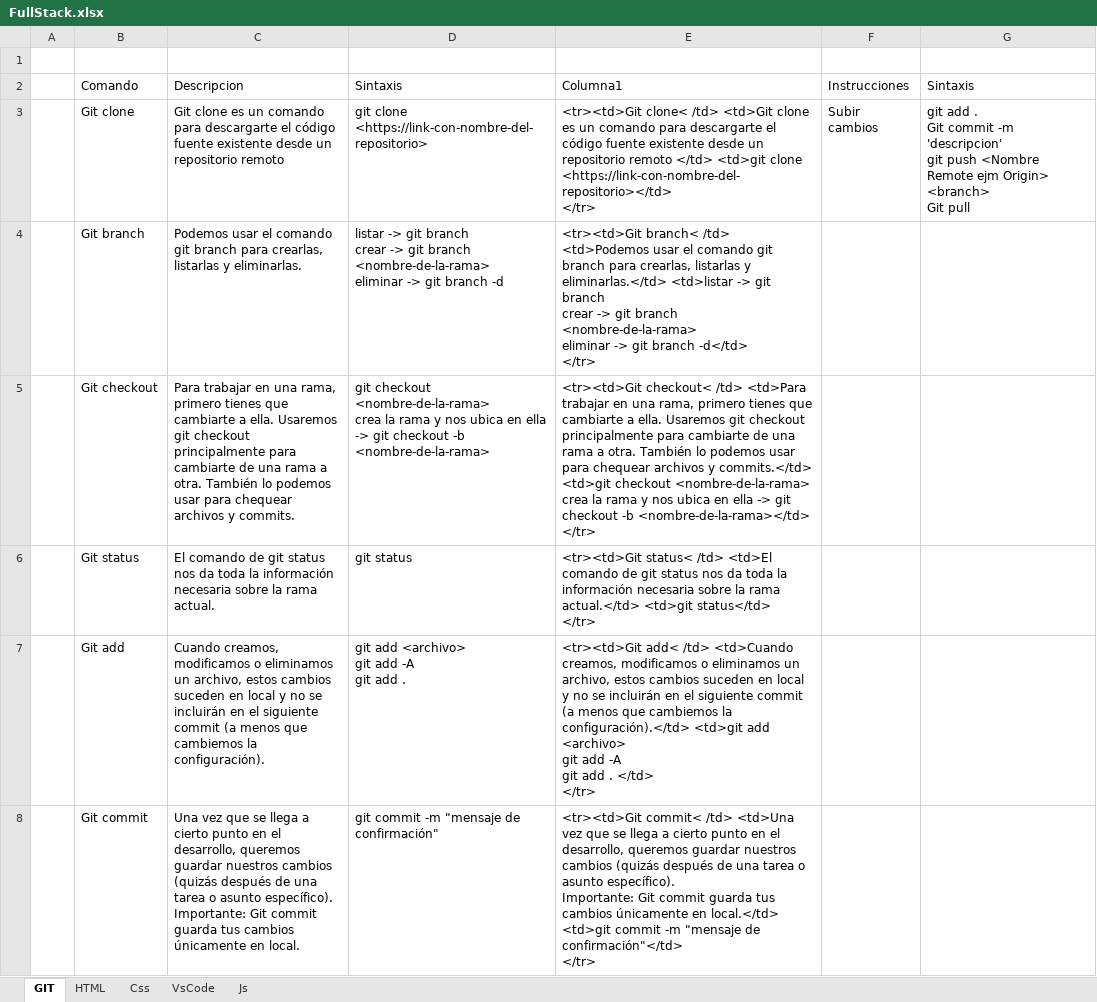
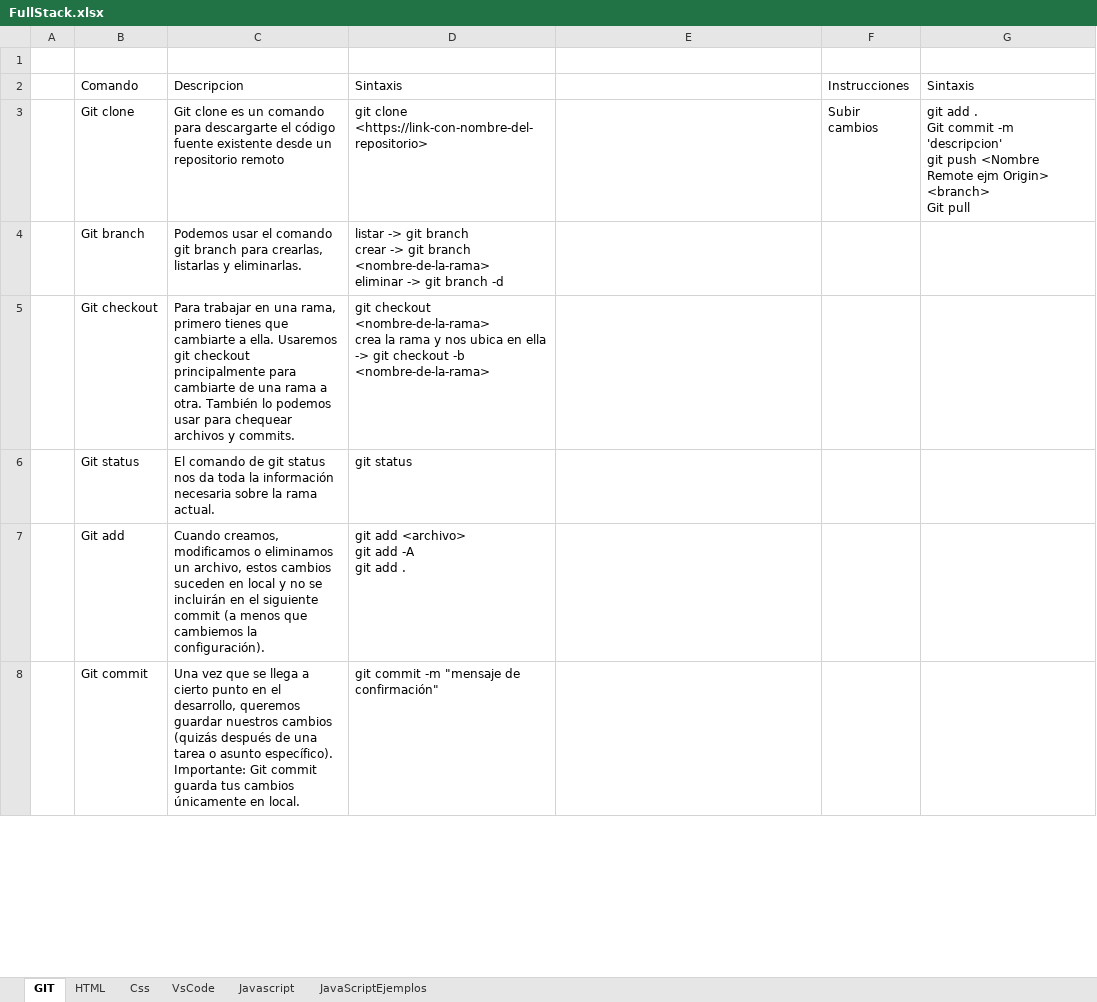
Before and after one commit to sehoyos1981/FullstackDiplomado, an Excel workbook: archivos/FullStack.xlsx, sheet GIT, drawn as a sheet; only a part is shown; values as stored, in another font and other column widths than the file's, no borders; table styles not drawn; ↵ is a line break in a cell; the diff covers the shown part only; the diff names each change by its address in the sheet, - before the commit and + after, or states it on an @@ line.

Commit message:
actualizo el archivo

```diff
--- a/archivos/FullStack.xlsx (sheet GIT)
+++ b/archivos/FullStack.xlsx (sheet GIT)
-sheet tab: Js
+sheet tab: Javascript
+sheet tab: JavaScriptEjemplos
-E2: Columna1
+E2: (empty)
-E3: <tr><td>Git clone< /td> <td>Git clone es un comando para descargarte el código fuente existente desde un repositorio remoto </td> <td>git clone <https://link-con-nombre-del-repositorio></td> ↵ </tr>
+E3: (empty)
-E4: <tr><td>Git branch< /td> <td>Podemos usar el comando git branch para crearlas, listarlas y eliminarlas.</td> <td>listar -> git branch ↵ crear -> git branch <nombre-de-la-rama> ↵ eliminar -> git branch -d</td> ↵ </tr>
+E4: (empty)
-E5: <tr><td>Git checkout< /td> <td>Para trabajar en una rama, primero tienes que cambiarte a ella. Usaremos git checkout principalmente para cambiarte de una rama a otra. También lo podemos usar para chequear archivos y commits.</td> <td>git checkout <nombre-de-la-rama> ↵ crea la rama y nos ubica en ella -> git checkout -b <nombre-de-la-rama></td> ↵ </tr>
+E5: (empty)
-E6: <tr><td>Git status< /td> <td>El comando de git status nos da toda la información necesaria sobre la rama actual.</td> <td>git status</td> ↵ </tr>
+E6: (empty)
-E7: <tr><td>Git add< /td> <td>Cuando creamos, modificamos o eliminamos un archivo, estos cambios suceden en local y no se incluirán en el siguiente commit (a menos que cambiemos la configuración).</td> <td>git add <archivo> ↵ git add -A ↵ git add . </td> ↵ </tr>
+E7: (empty)
-E8: <tr><td>Git commit< /td> <td>Una vez que se llega a cierto punto en el desarrollo, queremos guardar nuestros cambios (quizás después de una tarea o asunto específico). ↵ Importante: Git commit guarda tus cambios únicamente en local.</td> <td>git commit -m "mensaje de confirmación"</td> ↵ </tr>
+E8: (empty)
```
Also changed, not shown: 5 edited cells elsewhere in this sheet.
